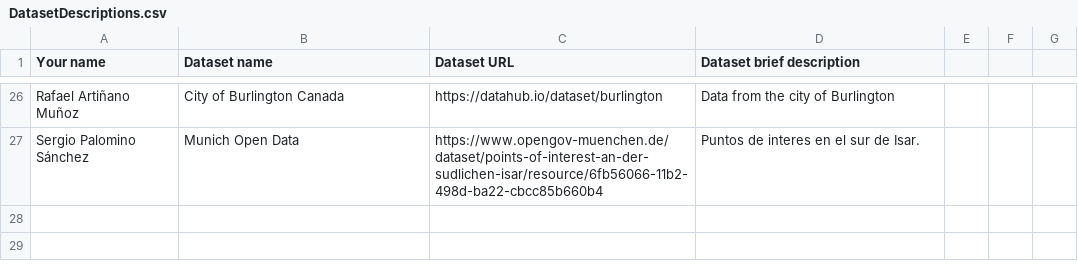
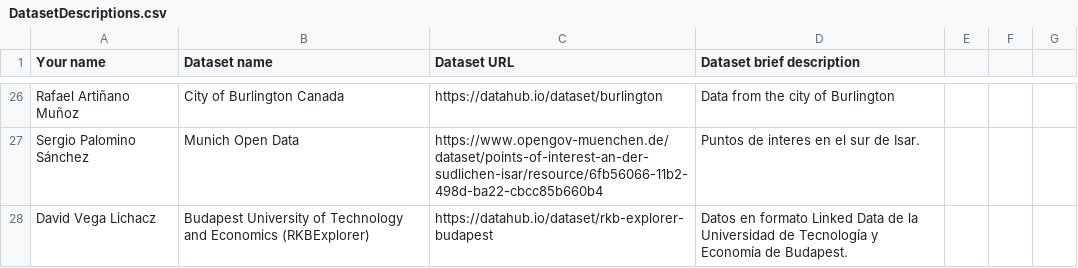
Before and after one commit to FacultadInformatica-LinkedData/Curso2016-2017, a CSV file: Assignment1/DatasetDescriptions.csv, drawn as a sheet; only a part is shown, gaps mark what is left out; the diff names each change by its address in the sheet, - before the commit and + after, or states it on an @@ line.

Commit message:
Update DatasetDescriptions.csv

```diff
--- a/Assignment1/DatasetDescriptions.csv
+++ b/Assignment1/DatasetDescriptions.csv
+row 28: David Vega Lichacz | Budapest University of Technology and Economics (RKBExplorer) | https://datahub.io/dataset/rkb-explorer-budapest | Datos en formato Linked Data de la Universidad de Tecnología y Economía de Budapest.
```
